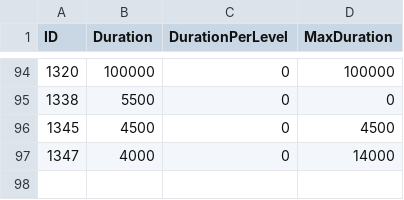
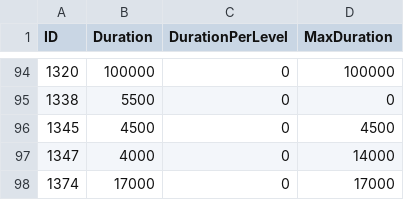
Before and after one commit to GuybrushGit/WarriorSim, a CSV file: gear/spellduration.csv, drawn as a sheet; only a part is shown, gaps mark what is left out; the diff names each change by its address in the sheet, - before the commit and + after, or states it on an @@ line.

Commit message:
P3 gear update

```diff
--- a/gear/spellduration.csv
+++ b/gear/spellduration.csv
+row 98: 1374 | 17000 | 0 | 17000
```
Also changed, not shown: 10 other files.
